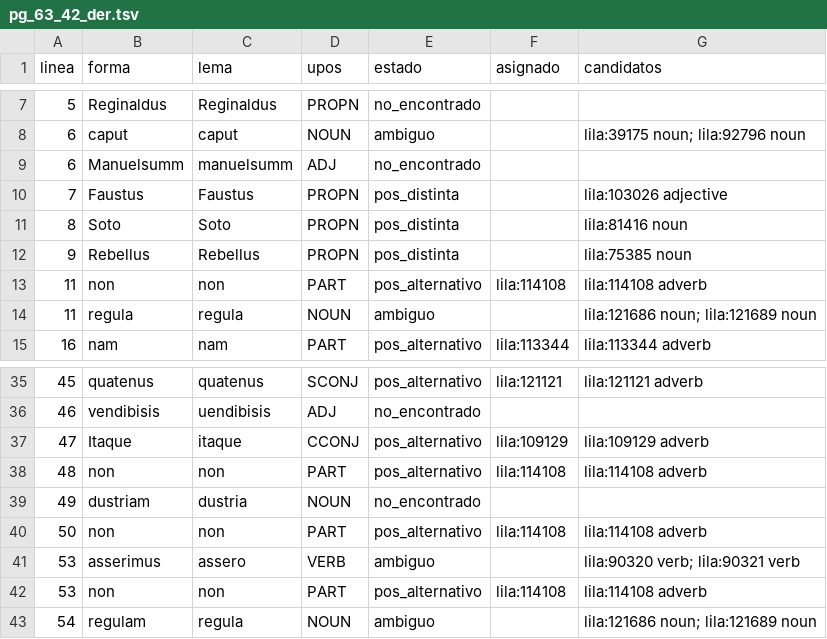
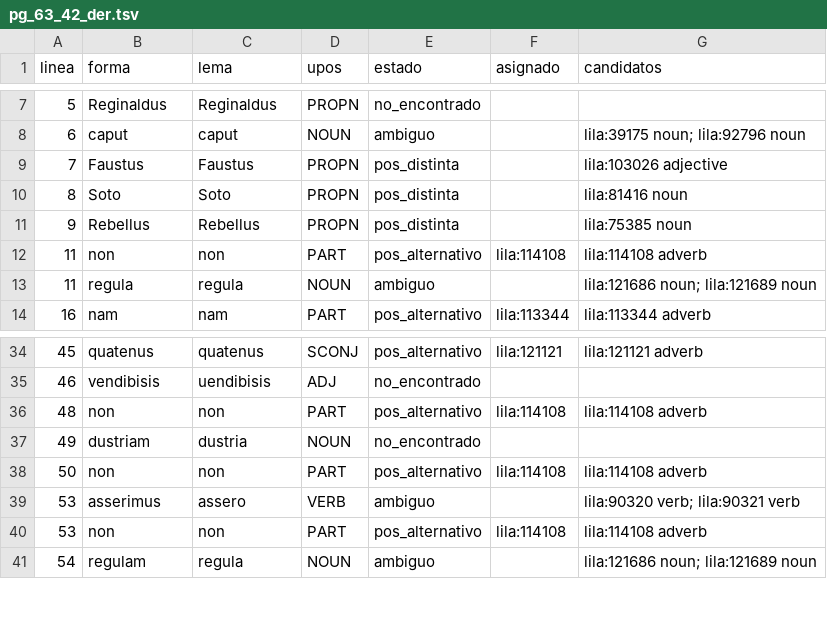
Before and after one commit to afvial/onate, a TSV file: lila/paginas/pg_63_42_der.tsv, drawn as a sheet; only a part is shown, gaps mark what is left out.

Commit message:
pg_63_42_der: staging revisado; abreviatura summ. (summa)
- transkribus/, staging/: revisión de la 42 der (oraciones y marcas editoriales)
- onate_tokens.py: summ. → summa en ABBREV_WITH_DOT, ABBREV_EXPAN y
  BIBL_INTRA, con forma diplomática ſumm. en LONG_S
- regeneradas 42 der y 43 der (src, bibl, coords, lila, output, html, rdf)

```diff
--- a/lila/paginas/pg_63_42_der.tsv
+++ b/lila/paginas/pg_63_42_der.tsv
@@ -8,3 +8,2 @@ linea	forma	lema	upos	estado	asignado	candidatos
 6	caput	caput	NOUN	ambiguo		lila:39175 noun; lila:92796 noun
-6	Manuelsumm	manuelsumm	ADJ	no_encontrado		
 7	Faustus	Faustus	PROPN	pos_distinta		lila:103026 adjective
@@ -36,3 +35,2 @@ linea	forma	lema	upos	estado	asignado	candidatos
 46	vendibisis	uendibisis	ADJ	no_encontrado		
-47	Itaque	itaque	CCONJ	pos_alternativo	lila:109129	lila:109129 adverb
 48	non	non	PART	pos_alternativo	lila:114108	lila:114108 adverb
```
Also changed, not shown: lila/paginas/pg_63_43_der.tsv, lila/pendientes.tsv, 19 other files.
